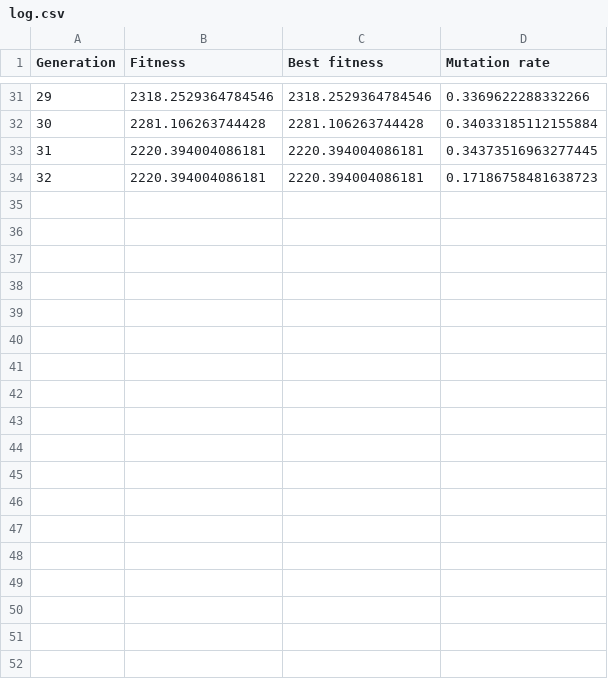
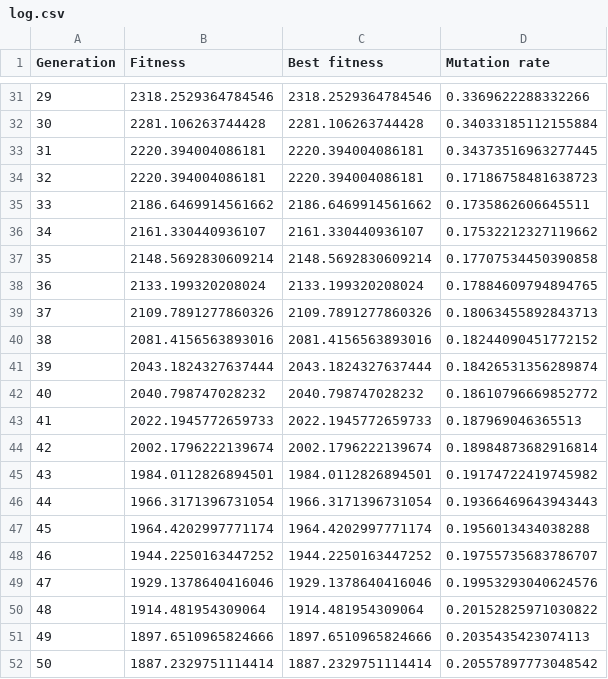
Before and after one commit to aimeerivers/500triangles, a CSV file: skanderborg/log.csv, drawn as a sheet; only a part is shown, gaps mark what is left out; the diff names each change by its address in the sheet, - before the commit and + after, or states it on an @@ line.

Commit message:
chore: update skanderborg results after 50 generations

```diff
--- a/skanderborg/log.csv
+++ b/skanderborg/log.csv
+row 35: 33 | 2186.6469914561662 | 2186.6469914561662 | 0.1735862606645511
+row 36: 34 | 2161.330440936107 | 2161.330440936107 | 0.17532212327119662
+row 37: 35 | 2148.5692830609214 | 2148.5692830609214 | 0.17707534450390858
+row 38: 36 | 2133.199320208024 | 2133.199320208024 | 0.17884609794894765
+row 39: 37 | 2109.7891277860326 | 2109.7891277860326 | 0.18063455892843713
+row 40: 38 | 2081.4156563893016 | 2081.4156563893016 | 0.18244090451772152
+row 41: 39 | 2043.1824327637444 | 2043.1824327637444 | 0.18426531356289874
+row 42: 40 | 2040.798747028232 | 2040.798747028232 | 0.18610796669852772
+row 43: 41 | 2022.1945772659733 | 2022.1945772659733 | 0.187969046365513
+row 44: 42 | 2002.1796222139674 | 2002.1796222139674 | 0.18984873682916814
+row 45: 43 | 1984.0112826894501 | 1984.0112826894501 | 0.19174722419745982
+row 46: 44 | 1966.3171396731054 | 1966.3171396731054 | 0.19366469643943443
+row 47: 45 | 1964.4202997771174 | 1964.4202997771174 | 0.1956013434038288
+row 48: 46 | 1944.2250163447252 | 1944.2250163447252 | 0.19755735683786707
+row 49: 47 | 1929.1378640416046 | 1929.1378640416046 | 0.19953293040624576
+row 50: 48 | 1914.481954309064 | 1914.481954309064 | 0.20152825971030822
+row 51: 49 | 1897.6510965824666 | 1897.6510965824666 | 0.2035435423074113
+row 52: 50 | 1887.2329751114414 | 1887.2329751114414 | 0.20557897773048542
```
Also changed, not shown: 2 other files.
